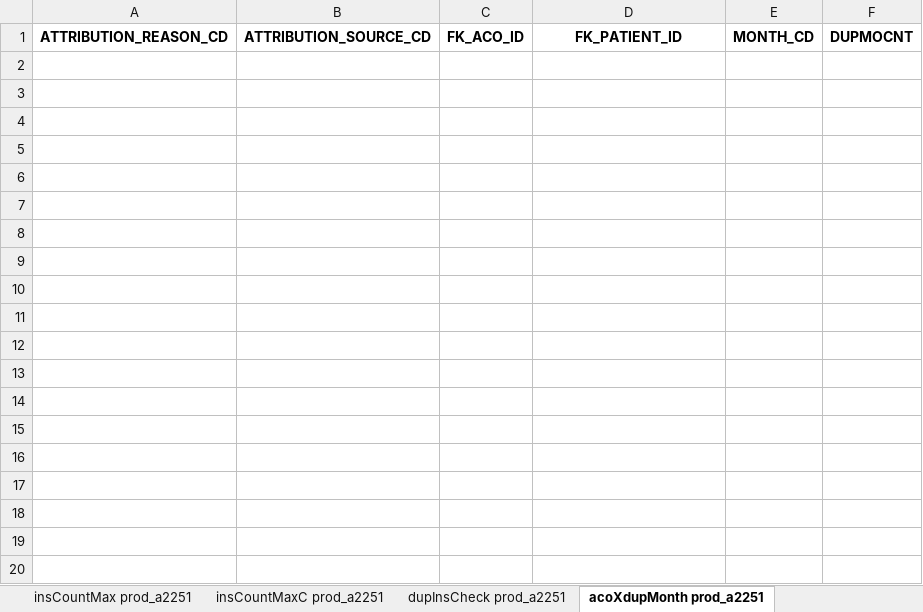
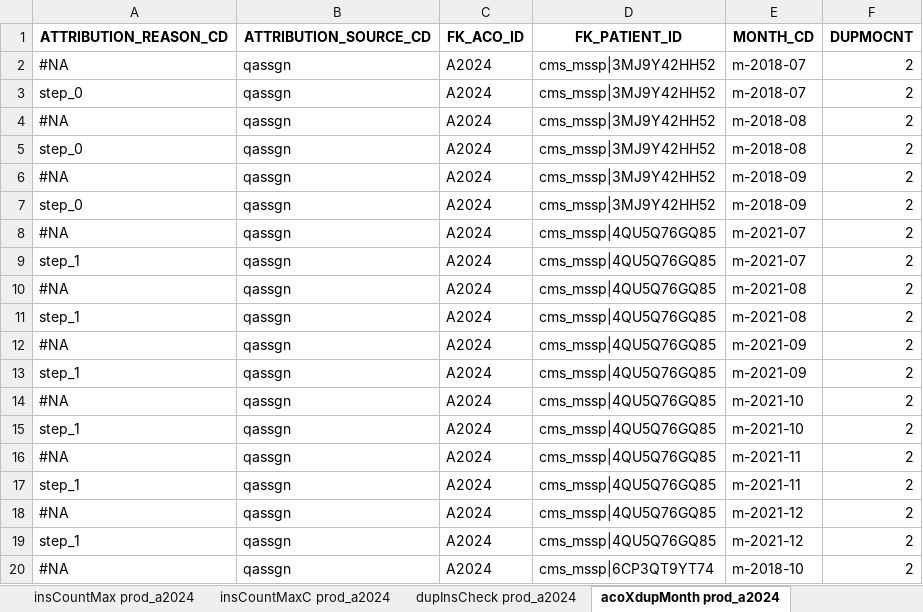
Before and after one commit to mikeoconnor-cj/pythonWrk, an Excel workbook: allTest_allOrgMSSP_10.xlsx, sheet acoXdupMonth prod_a2024, drawn as a sheet; only a part is shown; values as stored, in another font and other column widths than the file's, no borders; the diff covers the shown part only; the diff names each change by its address in the sheet, - before the commit and + after, or states it on an @@ line.

```diff
--- a/allTest_allOrgMSSP_10.xlsx (sheet acoXdupMonth prod_a2024)
+++ b/allTest_allOrgMSSP_10.xlsx (sheet acoXdupMonth prod_a2024)
-sheet tab: insCountMax prod_a2251
+sheet tab: insCountMax prod_a2024
-sheet tab: insCountMaxC prod_a2251
+sheet tab: insCountMaxC prod_a2024
-sheet tab: dupInsCheck prod_a2251
+sheet tab: dupInsCheck prod_a2024
-sheet tab: acoXdupMonth prod_a2251
+sheet tab: acoXdupMonth prod_a2024
+row 2: #NA | qassgn | A2024 | cms_mssp|3MJ9Y42HH52 | m-2018-07 | 2
+row 3: step_0 | qassgn | A2024 | cms_mssp|3MJ9Y42HH52 | m-2018-07 | 2
+row 4: #NA | qassgn | A2024 | cms_mssp|3MJ9Y42HH52 | m-2018-08 | 2
+row 5: step_0 | qassgn | A2024 | cms_mssp|3MJ9Y42HH52 | m-2018-08 | 2
+row 6: #NA | qassgn | A2024 | cms_mssp|3MJ9Y42HH52 | m-2018-09 | 2
+row 7: step_0 | qassgn | A2024 | cms_mssp|3MJ9Y42HH52 | m-2018-09 | 2
+row 8: #NA | qassgn | A2024 | cms_mssp|4QU5Q76GQ85 | m-2021-07 | 2
+row 9: step_1 | qassgn | A2024 | cms_mssp|4QU5Q76GQ85 | m-2021-07 | 2
+row 10: #NA | qassgn | A2024 | cms_mssp|4QU5Q76GQ85 | m-2021-08 | 2
+row 11: step_1 | qassgn | A2024 | cms_mssp|4QU5Q76GQ85 | m-2021-08 | 2
+row 12: #NA | qassgn | A2024 | cms_mssp|4QU5Q76GQ85 | m-2021-09 | 2
+row 13: step_1 | qassgn | A2024 | cms_mssp|4QU5Q76GQ85 | m-2021-09 | 2
+row 14: #NA | qassgn | A2024 | cms_mssp|4QU5Q76GQ85 | m-2021-10 | 2
+row 15: step_1 | qassgn | A2024 | cms_mssp|4QU5Q76GQ85 | m-2021-10 | 2
+row 16: #NA | qassgn | A2024 | cms_mssp|4QU5Q76GQ85 | m-2021-11 | 2
+row 17: step_1 | qassgn | A2024 | cms_mssp|4QU5Q76GQ85 | m-2021-11 | 2
+row 18: #NA | qassgn | A2024 | cms_mssp|4QU5Q76GQ85 | m-2021-12 | 2
+row 19: step_1 | qassgn | A2024 | cms_mssp|4QU5Q76GQ85 | m-2021-12 | 2
+row 20: #NA | qassgn | A2024 | cms_mssp|6CP3QT9YT74 | m-2018-10 | 2
```
Also changed, not shown: 11 added rows elsewhere in this sheet, sheet insCountMaxC prod_a2024, sheet odsCountMaxC prod_a2024, sheet ccsCompare prod_a2024, sheet odsCountMax prod_a2024, sheet insCountMax prod_a2024, sheet dupInsCheck prod_a2024, 1 more sheet, other sheet tabs.
